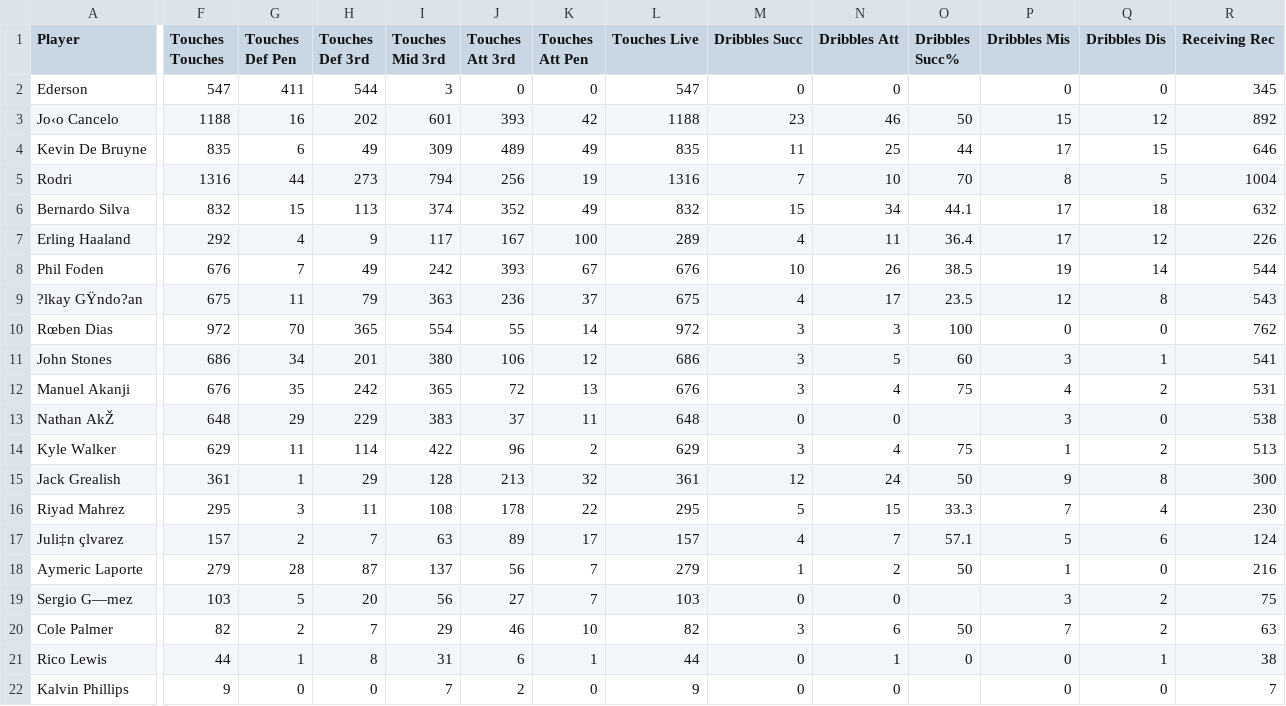
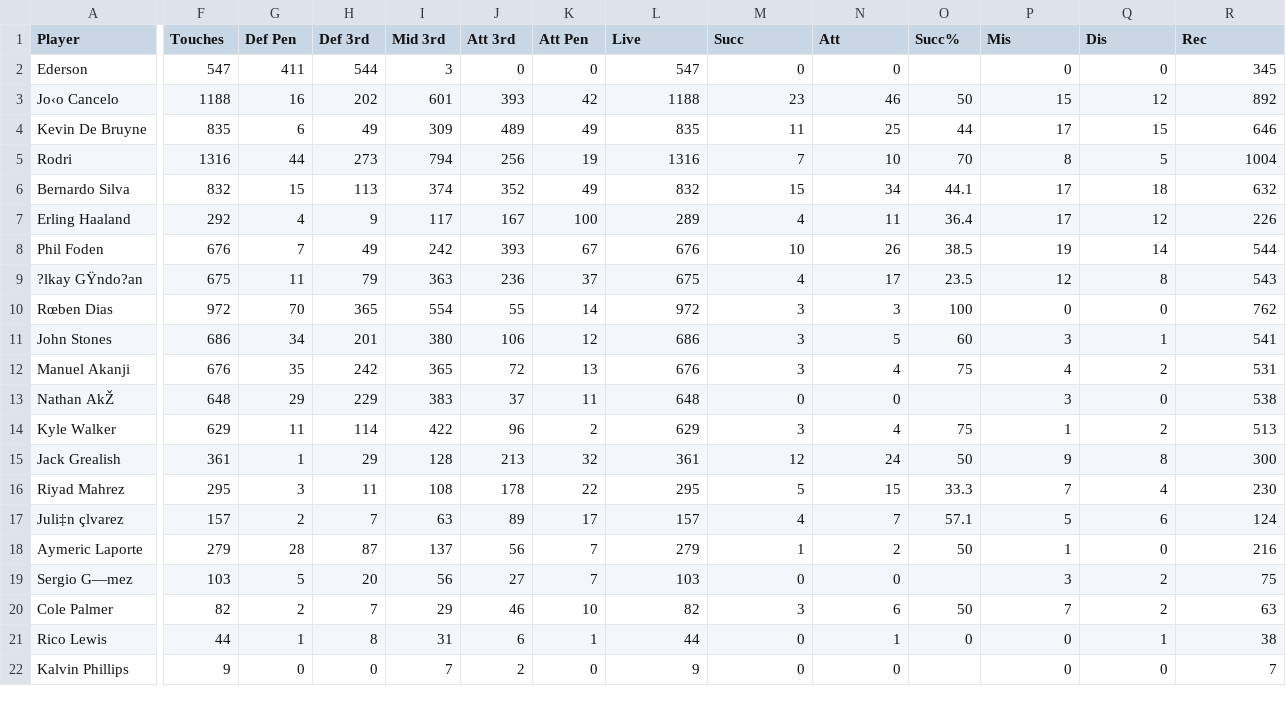
Before and after one commit to LyMinhTrungitdsiu19023/Decision-Support-System, a CSV file: dataset/Possession.csv, drawn as a sheet; only a part is shown, gaps mark what is left out; the diff covers the shown part only; the diff names each change by its address in the sheet, - before the commit and + after, or states it on an @@ line.

```diff
--- a/dataset/Possession.csv
+++ b/dataset/Possession.csv
-F1: Touches Touches
+F1: Touches
-G1: Touches Def Pen
+G1: Def Pen
-H1: Touches Def 3rd
+H1: Def 3rd
-I1: Touches Mid 3rd
+I1: Mid 3rd
-J1: Touches Att 3rd
+J1: Att 3rd
-K1: Touches Att Pen
+K1: Att Pen
-L1: Touches Live
+L1: Live
-M1: Dribbles Succ
+M1: Succ
-N1: Dribbles Att
+N1: Att
-O1: Dribbles Succ%
+O1: Succ%
-P1: Dribbles Mis
+P1: Mis
-Q1: Dribbles Dis
+Q1: Dis
-R1: Receiving Rec
+R1: Rec
```
Also changed, not shown: 1 edited cell elsewhere in this file, dataset/Defensive Actions.csv, dataset/Passing.csv.
